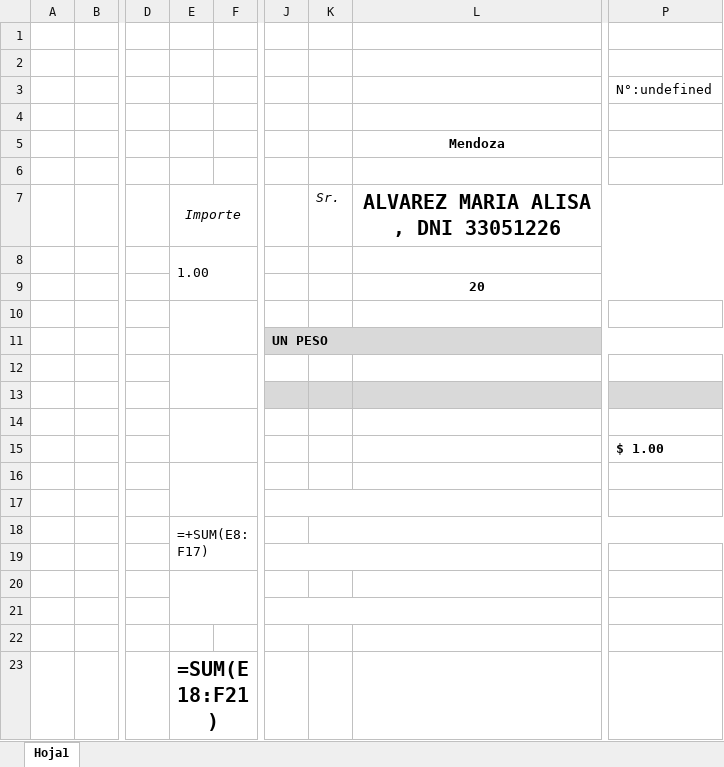
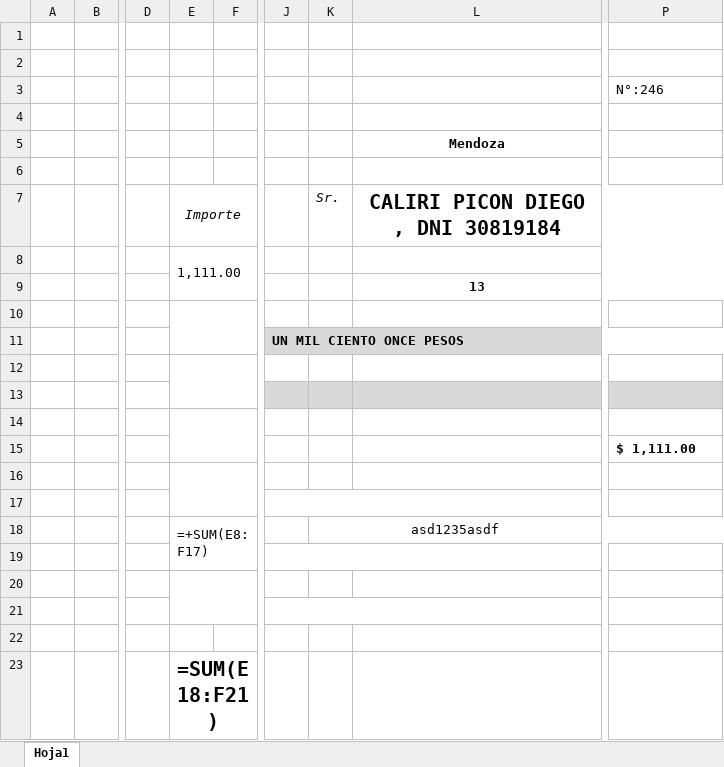
Before and after one commit to MarioOcampo1/ServerJoval, an Excel workbook: src/public/plantillas/ReciboDePago.xlsx, sheet Hoja1, drawn as a sheet; only a part is shown, gaps mark what is left out; values as stored, in another font and other column widths than the file's, no borders; formulas without a stored value are shown as written; charts and pictures not drawn; the diff names each change by its address in the sheet, - before the commit and + after, or states it on an @@ line.

```diff
--- a/src/public/plantillas/ReciboDePago.xlsx (sheet Hoja1)
+++ b/src/public/plantillas/ReciboDePago.xlsx (sheet Hoja1)
-P3: N°:undefined
+P3: N°:246
-L7 (Mendoza): ALVAREZ MARIA ALISA , DNI 33051226
+L7 (Mendoza): CALIRI PICON DIEGO , DNI 30819184
-E8: 1.00
+E8: 1,111.00
-L9 (Mendoza): 20
+L9 (Mendoza): 13
-J11: UN PESO
+J11: UN MIL CIENTO ONCE PESOS
-P15: $ 1.00
+P15: $ 1,111.00
-K18: (empty)
+K18: asd1235asdf
```
Also changed, not shown: 1 other file.
